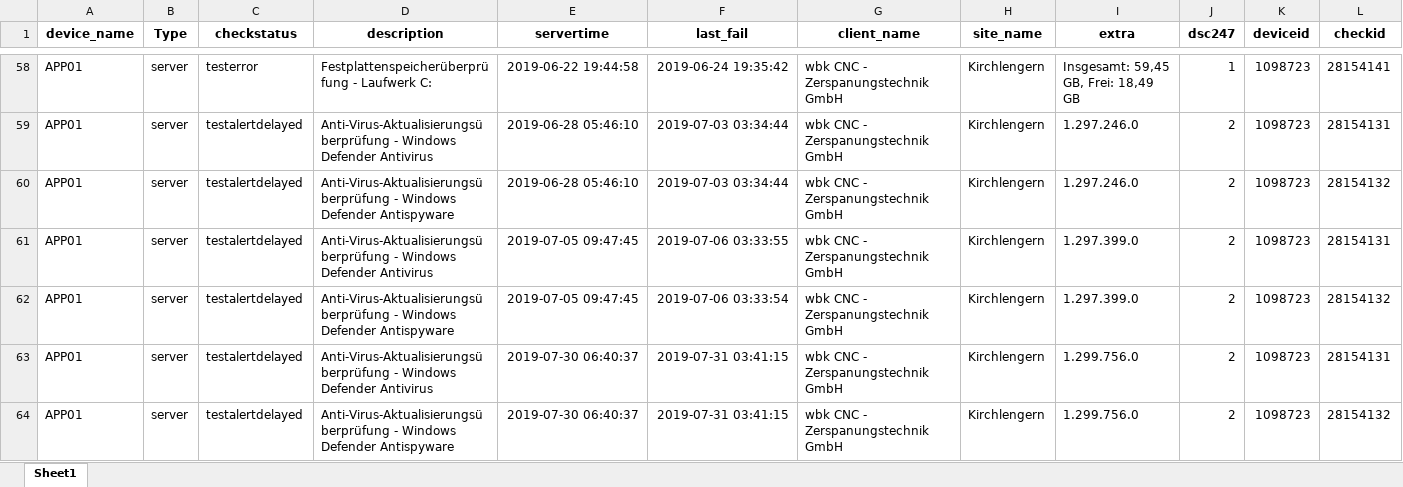
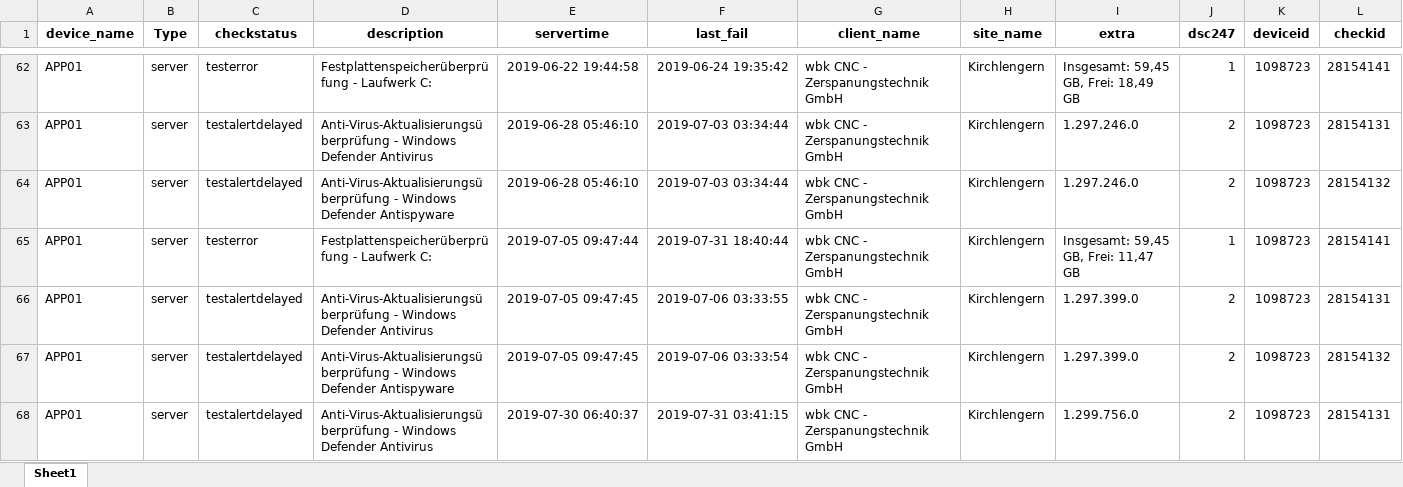
Before and after one commit to bab-git/101_SQL_noSQL, an Excel workbook: check_list - Copy.xlsx, sheet Sheet1, drawn as a sheet; only a part is shown, gaps mark what is left out; the shorter side is filled out with more unchanged rows; values as stored, in another font and other column widths than the file's, no borders; rows hold the shown columns only; the diff covers the shown part only; the diff names each change by its address in the sheet, - before the commit and + after, or states it on an @@ line.

```diff
--- a/check_list - Copy.xlsx (sheet Sheet1)
+++ b/check_list - Copy.xlsx (sheet Sheet1)
+row 65: APP01 | server | testerror | Festplattenspeicherüberprüfung - Laufwerk C: | 2019-07-05 09:47:44 | 2019-07-31 18:40:44 | wbk CNC - Zerspanungstechnik GmbH | Kirchlengern | Insgesamt: 59,45 GB, Frei: 11,47 GB | 1 | 1098723 | 28154141
```
Also changed, not shown: 24 added rows and 45 removed rows elsewhere in this sheet, 5 other files.
